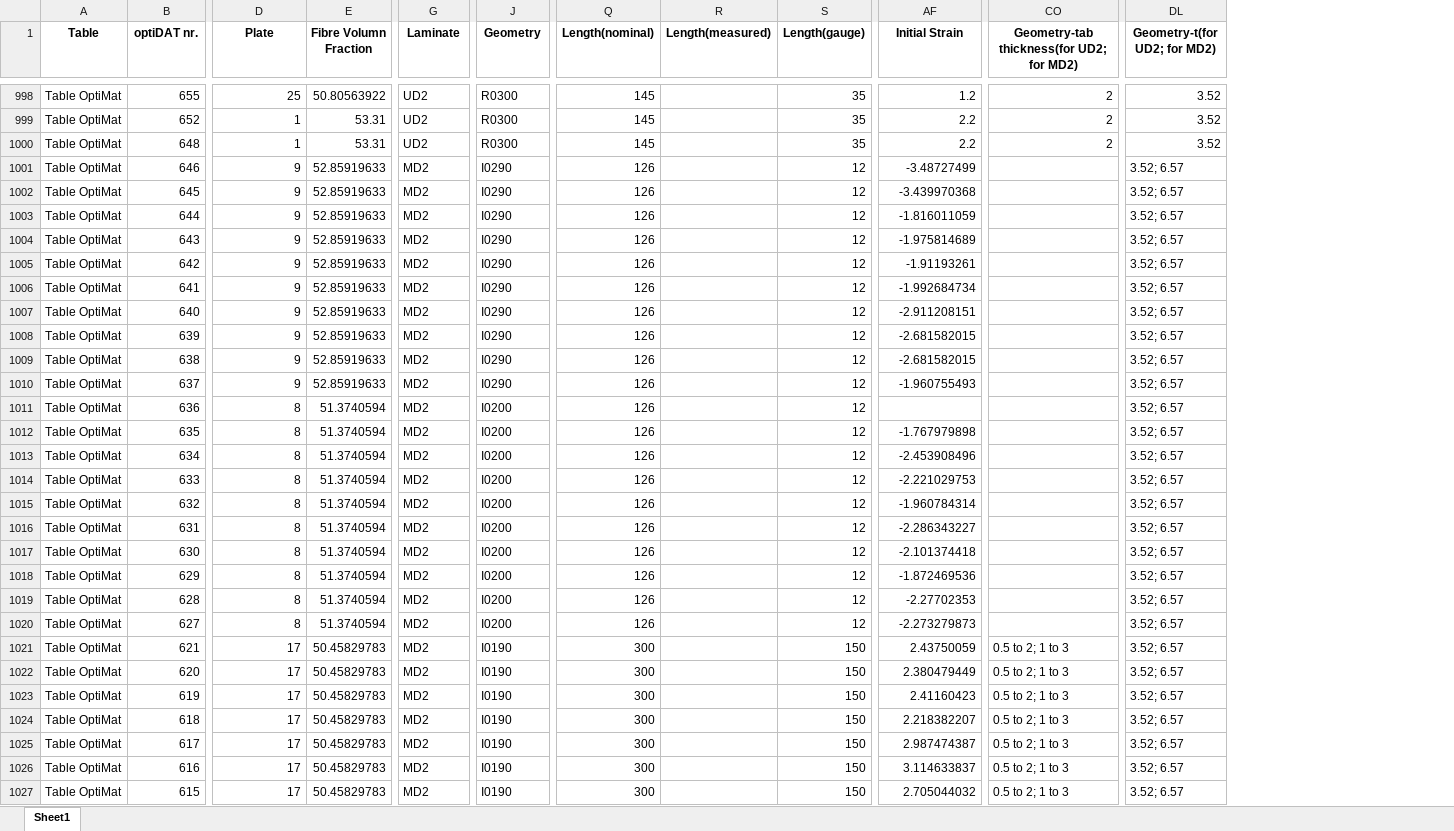
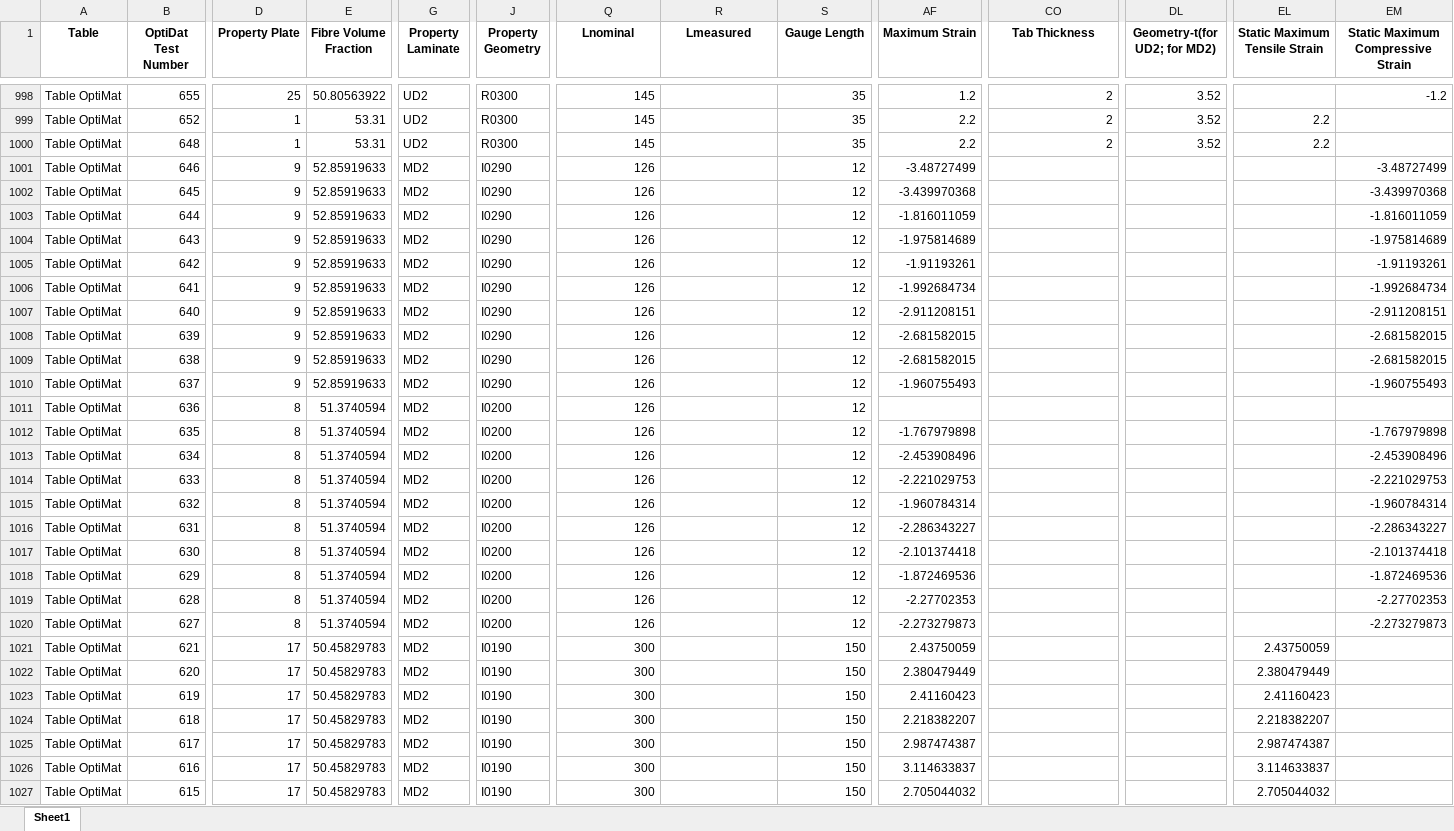
Before and after one commit to Luwen-Zhang/SNEnsemble, an Excel workbook: data/OptiMat_static.xlsx, sheet Sheet1, drawn as a sheet; only a part is shown, gaps mark what is left out; values as stored, in another font and other column widths than the file's, no borders; the diff covers the shown part only; the diff names each change by its address in the sheet, - before the commit and + after, or states it on an @@ line.

Commit message:
Update datasets.

```diff
--- a/data/OptiMat_static.xlsx (sheet Sheet1)
+++ b/data/OptiMat_static.xlsx (sheet Sheet1)
+column EL (Static Maximum Tensile Strain), rows 999-1027: 2.2 | 2.2 |  |  |  |  |  |  |  |  |  |  |  |  |  |  |  |  |  |  |  |  | 2.43750059 | 2.380479449 | 2.41160423 | 2.218382207 | 2.987474387 | 3.114633837 | 2.705044032
+column EM, row 1: Static Maximum Compressive Strain; rows 998-1020: -1.2 |  |  | -3.48727499 | -3.439970368 | -1.816011059 | -1.975814689 | -1.91193261 | -1.992684734 | -2.911208151 | -2.681582015 | -2.681582015 | -1.960755493 |  | -1.767979898 | -2.453908496 | -2.221029753 | -1.960784314 | -2.286343227 | -2.101374418 | -1.872469536 | -2.27702353 | -2.273279873
-B1: optiDAT nr.
+B1: OptiDat Test Number
-D1: Plate
+D1: Property Plate
-E1: Fibre Volumn Fraction
+E1: Fibre Volume Fraction
-G1: Laminate
+G1: Property Laminate
-J1: Geometry
+J1: Property Geometry
-Q1: Length(nominal)
+Q1: Lnominal
-R1: Length(measured)
+R1: Lmeasured
-S1: Length(gauge)
+S1: Gauge Length
-AF1: Initial Strain
+AF1: Maximum Strain
-CO1: Geometry-tab thickness(for UD2; for MD2)
+CO1: Tab Thickness
-DL1001:DL1027 (Geometry-t(for UD2; for MD2)): 3.52; 6.57
+DL1001:DL1027 (Geometry-t(for UD2; for MD2)): (empty)
-CO1021:CO1027 (Tab Thickness): 0.5 to 2; 1 to 3
+CO1021:CO1027 (Tab Thickness): (empty)
```
Also changed, not shown: 394 edited cells elsewhere in this sheet, data/OptiMat_avg_fatigue.xlsx, data/OptiMat_avg_static.xlsx, 41 other files.
